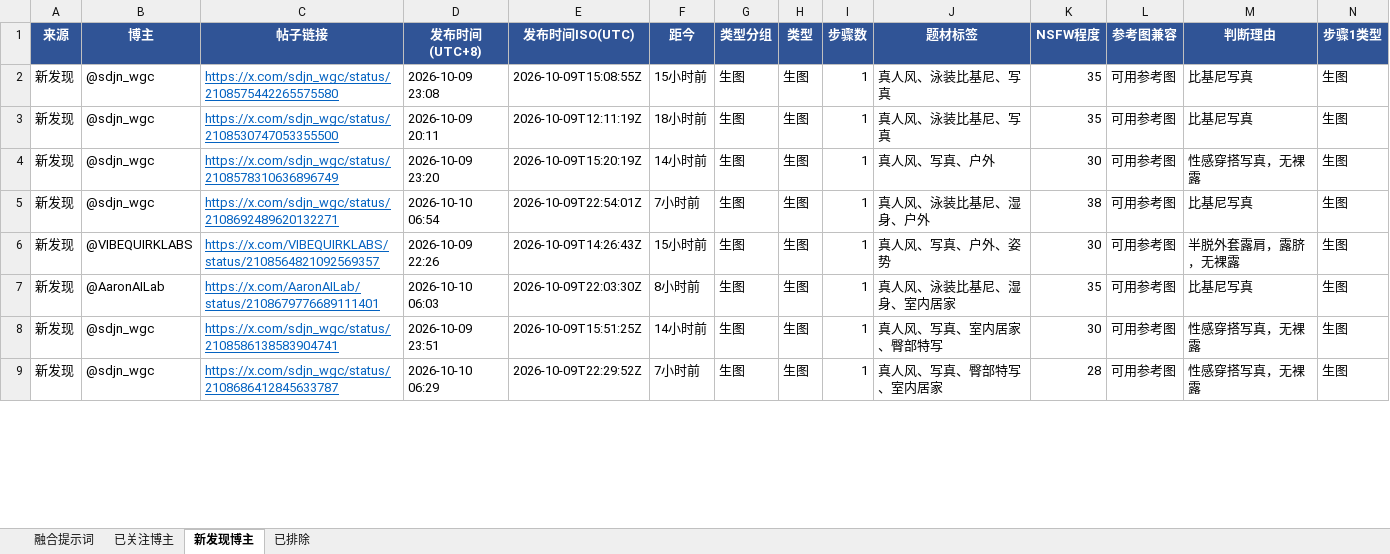
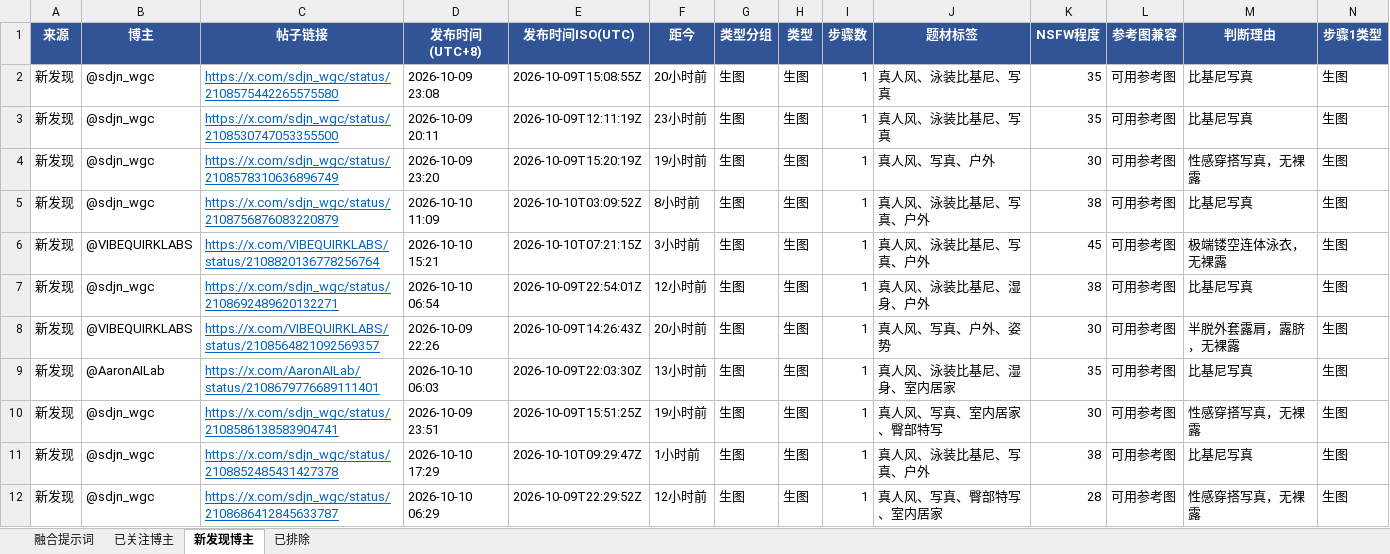
Before and after one commit to sanseng33/grok-prompts-daily, an Excel workbook: daily/grok_prompts_2026-10-10.xlsx, sheet 新发现博主, drawn as a sheet; only a part is shown; values as stored, in another font and other column widths than the file's, no borders; addresses are those after the commit; rows hold the shown columns only; the diff covers the shown part only; the diff names each change by its address in the sheet, - before the commit and + after, or states it on an @@ line.

Commit message:
daily: 2026-10-10 prompt table + embedded viewer

```diff
--- a/daily/grok_prompts_2026-10-10.xlsx (sheet 新发现博主)
+++ b/daily/grok_prompts_2026-10-10.xlsx (sheet 新发现博主)
-F2 (距今): 15小时前
+F2 (距今): 20小时前
-F3 (距今): 18小时前
+F3 (距今): 23小时前
-F4 (距今): 14小时前
+F4 (距今): 19小时前
+row 5: 新发现 | @sdjn_wgc | https://x.com/sdjn_wgc/status/2108756876083220879 | 2026-10-10 11:09 | 2026-10-10T03:09:52Z | 8小时前 | 生图 | 生图 | 1 | 真人风、泳装比基尼、写真、户外 | 38 | 可用参考图 | 比基尼写真 | 生图
+row 6: 新发现 | @VIBEQUIRKLABS | https://x.com/VIBEQUIRKLABS/status/2108820136778256764 | 2026-10-10 15:21 | 2026-10-10T07:21:15Z | 3小时前 | 生图 | 生图 | 1 | 真人风、泳装比基尼、写真、户外 | 45 | 可用参考图 | 极端镂空连体泳衣，无裸露 | 生图
-F7 (距今): 7小时前
+F7 (距今): 12小时前
-F8 (距今): 15小时前
+F8 (距今): 20小时前
-F9 (距今): 8小时前
+F9 (距今): 13小时前
-F10 (距今): 14小时前
+F10 (距今): 19小时前
+row 11: 新发现 | @sdjn_wgc | https://x.com/sdjn_wgc/status/2108852485431427378 | 2026-10-10 17:29 | 2026-10-10T09:29:47Z | 1小时前 | 生图 | 生图 | 1 | 真人风、泳装比基尼、写真、户外 | 38 | 可用参考图 | 比基尼写真 | 生图
-F12 (距今): 7小时前
+F12 (距今): 12小时前
```
Also changed, not shown: 5 added rows and 5 edited cells elsewhere in this sheet, sheet 已关注博主, sheet 融合提示词, 3 other files.
